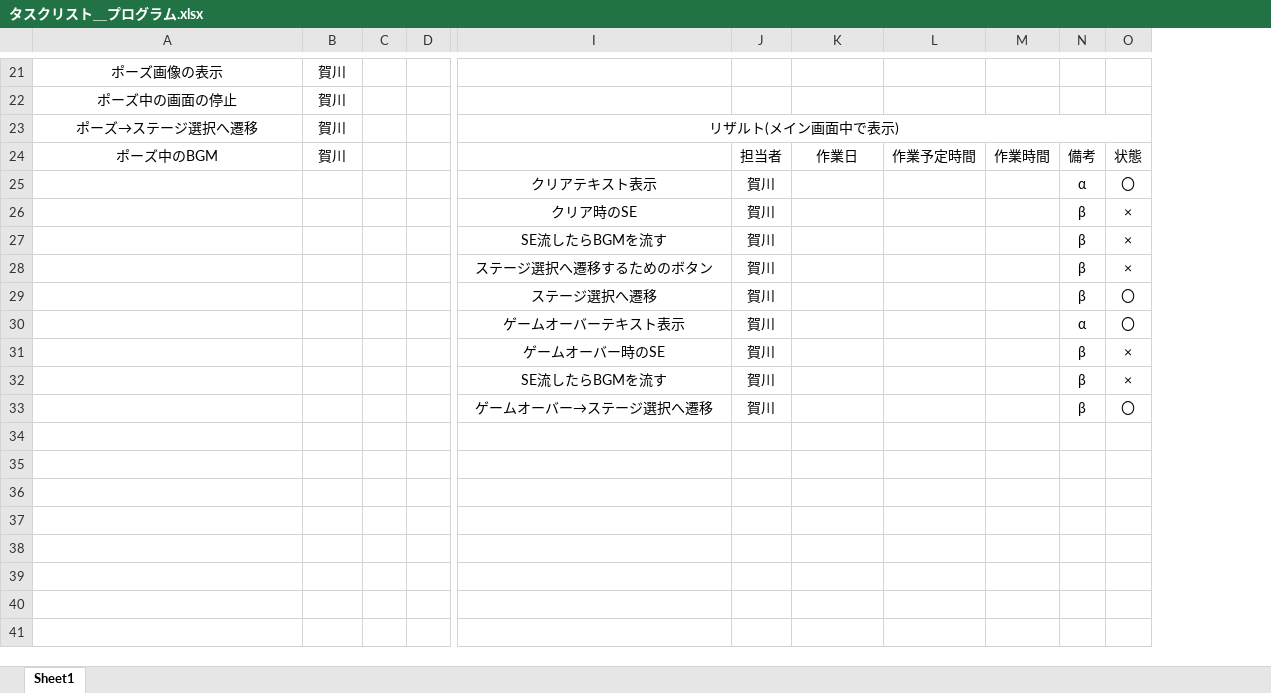
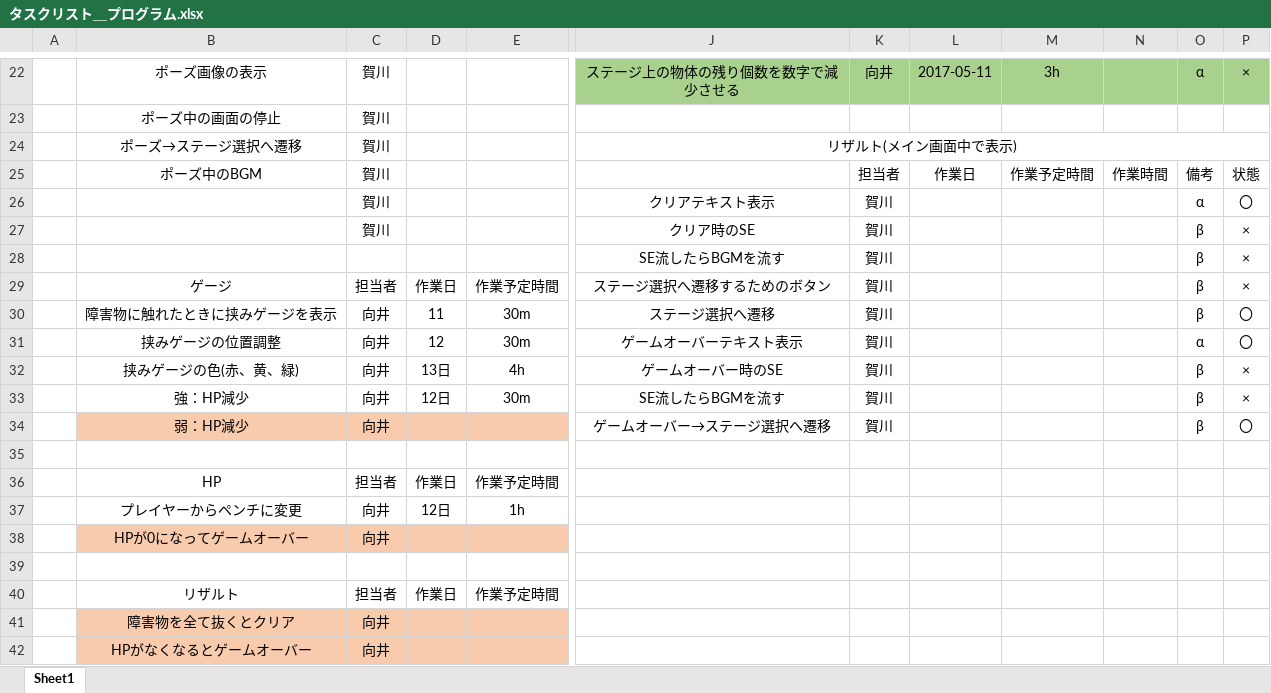
Before and after one commit to Lady-KA-GA/pliers-pinch, an Excel workbook: 進捗管理/タスクリスト＿プログラム.xlsx, sheet Sheet1, drawn as a sheet; only a part is shown, gaps mark what is left out; values as stored, in another font and other column widths than the file's, no borders; removed rows and columns are numbered as before the commit, all else as after; rows hold the shown columns only; the diff covers the shown part only; the diff names each change by its address in the sheet, - before the commit and + after, or states it on an @@ line.

```diff
--- a/進捗管理/タスクリスト＿プログラム.xlsx (sheet Sheet1)
+++ b/進捗管理/タスクリスト＿プログラム.xlsx (sheet Sheet1)
+column A, empty
-column C, empty
-column D, empty
+column D, empty
+column E, empty
-J22: (empty)
+J22: ステージ上の物体の残り個数を数字で減少させる
-J22:P22 fill: none
+J22:P22 fill: #A9D18E
-K22: (empty)
+K22: 向井
-L22: (empty)
+L22: 2017-05-11
-M22: (empty)
+M22: 3h
-O22: (empty)
+O22: α
-P22: (empty)
+P22: ×
-C26:C27: (empty)
+C26:C27: 賀川
-row 28:  |  |  |  | ステージ選択へ遷移するためのボタン | 賀川 |  |  |  | β | ×
-row 29:  |  |  |  | ステージ選択へ遷移 | 賀川 |  |  |  | β | 〇
-row 30:  |  |  |  | ゲームオーバーテキスト表示 | 賀川 |  |  |  | α | 〇
-row 31:  |  |  |  | ゲームオーバー時のSE | 賀川 |  |  |  | β | ×
+row 29:  | ゲージ | 担当者 | 作業日 | 作業予定時間 | ステージ選択へ遷移するためのボタン | 賀川 |  |  |  | β | ×
+row 30:  | 障害物に触れたときに挟みゲージを表示 | 向井 | 11 | 30m | ステージ選択へ遷移 | 賀川 |  |  |  | β | 〇
+row 31:  | 挟みゲージの位置調整 | 向井 | 12 | 30m | ゲームオーバーテキスト表示 | 賀川 |  |  |  | α | 〇
+row 32:  | 挟みゲージの色(赤、黄、緑) | 向井 | 13日 | 4h | ゲームオーバー時のSE | 賀川 |  |  |  | β | ×
+row 33:  | 強：HP減少 | 向井 | 12日 | 30m | SE流したらBGMを流す | 賀川 |  |  |  | β | ×
+row 34:  | 弱：HP減少 | 向井 |  |  | ゲームオーバー→ステージ選択へ遷移 | 賀川 |  |  |  | β | 〇
-row 35:  |  |  |  | SE流したらBGMを流す | 賀川 |  |  |  | β | ×
+row 35: (empty)
+row 36:  | HP | 担当者 | 作業日 | 作業予定時間
+row 37:  | プレイヤーからペンチに変更 | 向井 | 12日 | 1h
+row 38:  | HPが0になってゲームオーバー | 向井
-row 39:  |  |  |  | ゲームオーバー→ステージ選択へ遷移 | 賀川 |  |  |  | β | 〇
+row 39: (empty)
+row 40:  | リザルト | 担当者 | 作業日 | 作業予定時間
+row 41:  | 障害物を全て抜くとクリア | 向井
+row 42:  | HPがなくなるとゲームオーバー | 向井
```
Also changed, not shown: 1 added row, 21 edited cells and cell formats elsewhere in this sheet.
